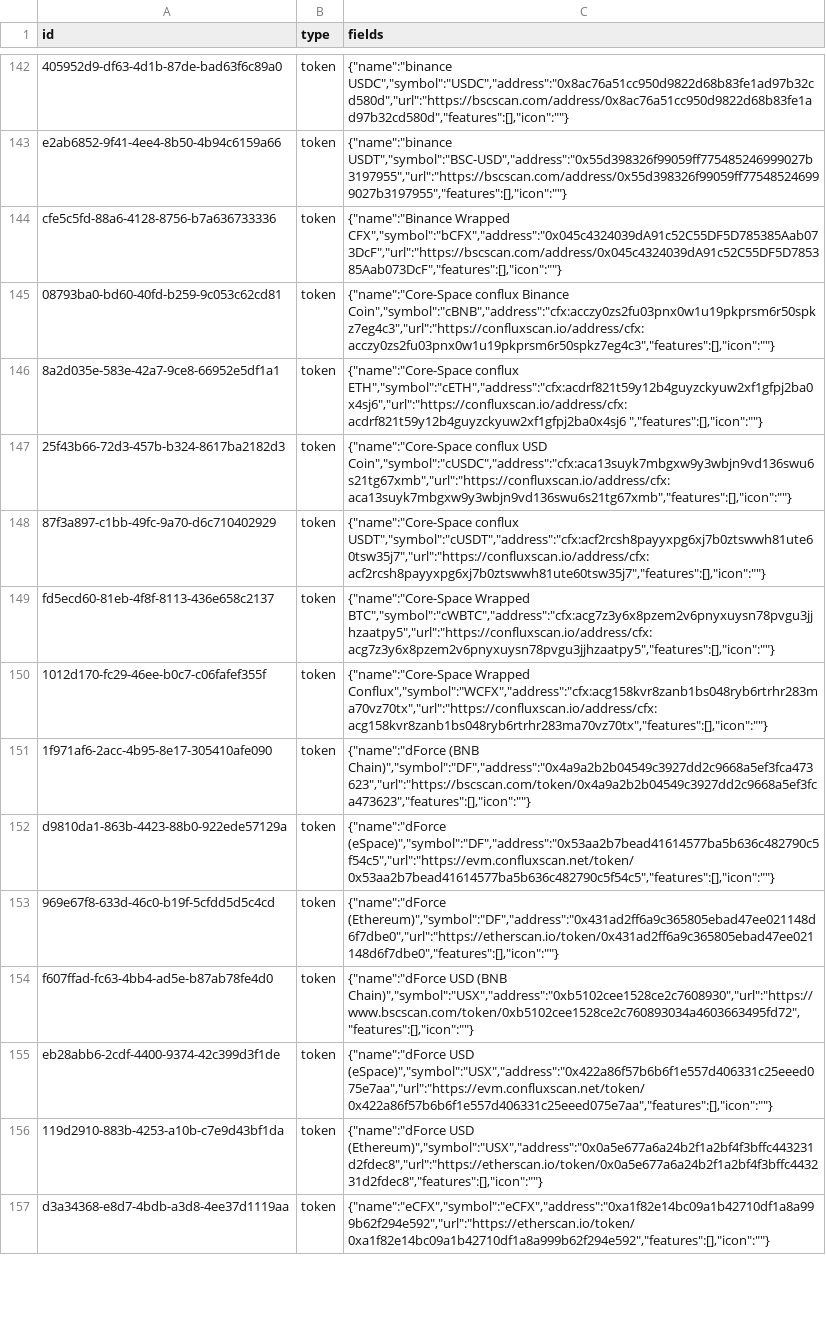
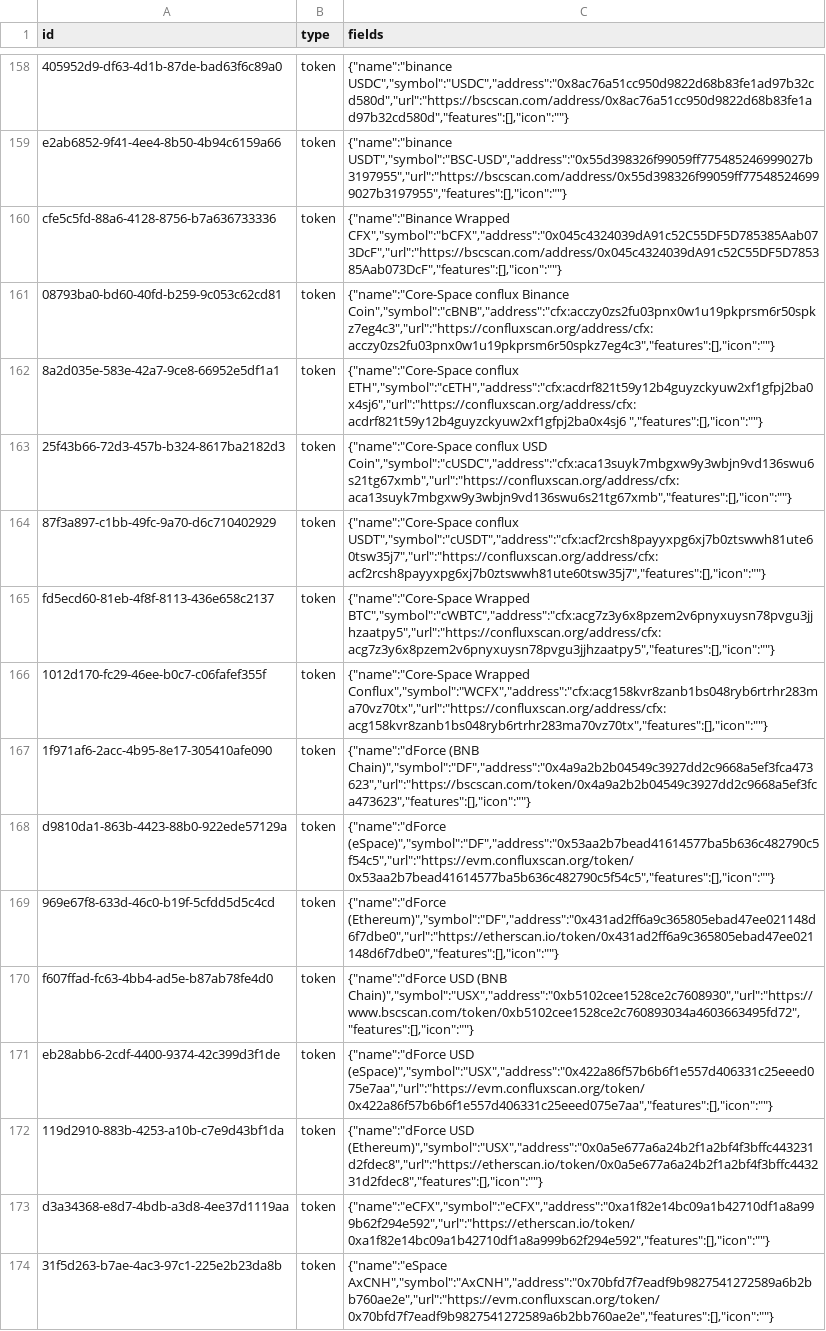
Before and after one commit to simulacrumb-glm/treegraph-graph, a CSV file: poc/nodes.csv, drawn as a sheet; only a part is shown, gaps mark what is left out; addresses are those after the commit; the diff covers the shown part only; the diff names each change by its address in the sheet, - before the commit and + after, or states it on an @@ line.

Commit message:
data only, added new lz bridges without edges, new dapps, usdt0 axcnh cnht0 and conflux ofts, removed inactive bridges and disconnected networks

```diff
--- a/poc/nodes.csv
+++ b/poc/nodes.csv
-C161 (fields): …conflux Binance Coin","symbol":"cBNB","address":"cfx:acczy0zs2fu03pnx0w1u19pkprsm6r50spkz7eg4c3","url":"https://confluxscan.io/address/cfx:acczy0zs2fu03pnx0w1u19pkprsm6r50spkz7eg4c3","features":[],"icon":""}
+C161 (fields): …conflux Binance Coin","symbol":"cBNB","address":"cfx:acczy0zs2fu03pnx0w1u19pkprsm6r50spkz7eg4c3","url":"https://confluxscan.org/address/cfx:acczy0zs2fu03pnx0w1u19pkprsm6r50spkz7eg4c3","features":[],"icon":""}
-C162 (fields): {"name":"Core-Space conflux ETH","symbol":"cETH","address":"cfx:acdrf821t59y12b4guyzckyuw2xf1gfpj2ba0x4sj6","url":"https://confluxscan.io/address/cfx:acdrf821t59y12b4guyzckyuw2xf1gfpj2ba0x4sj6 ","features":[],"icon":""}
+C162 (fields): {"name":"Core-Space conflux ETH","symbol":"cETH","address":"cfx:acdrf821t59y12b4guyzckyuw2xf1gfpj2ba0x4sj6","url":"https://confluxscan.org/address/cfx:acdrf821t59y12b4guyzckyuw2xf1gfpj2ba0x4sj6 ","features":[],"icon":""}
-C163 (fields): …conflux USD Coin","symbol":"cUSDC","address":"cfx:aca13suyk7mbgxw9y3wbjn9vd136swu6s21tg67xmb","url":"https://confluxscan.io/address/cfx:aca13suyk7mbgxw9y3wbjn9vd136swu6s21tg67xmb","features":[],"icon":""}
+C163 (fields): …conflux USD Coin","symbol":"cUSDC","address":"cfx:aca13suyk7mbgxw9y3wbjn9vd136swu6s21tg67xmb","url":"https://confluxscan.org/address/cfx:aca13suyk7mbgxw9y3wbjn9vd136swu6s21tg67xmb","features":[],"icon":""}
-C164 (fields): {"name":"Core-Space conflux USDT","symbol":"cUSDT","address":"cfx:acf2rcsh8payyxpg6xj7b0ztswwh81ute60tsw35j7","url":"https://confluxscan.io/address/cfx:acf2rcsh8payyxpg6xj7b0ztswwh81ute60tsw35j7","features":[],"icon":""}
+C164 (fields): {"name":"Core-Space conflux USDT","symbol":"cUSDT","address":"cfx:acf2rcsh8payyxpg6xj7b0ztswwh81ute60tsw35j7","url":"https://confluxscan.org/address/cfx:acf2rcsh8payyxpg6xj7b0ztswwh81ute60tsw35j7","features":[],"icon":""}
-C165 (fields): {"name":"Core-Space Wrapped BTC","symbol":"cWBTC","address":"cfx:acg7z3y6x8pzem2v6pnyxuysn78pvgu3jjhzaatpy5","url":"https://confluxscan.io/address/cfx:acg7z3y6x8pzem2v6pnyxuysn78pvgu3jjhzaatpy5","features":[],"icon":""}
+C165 (fields): {"name":"Core-Space Wrapped BTC","symbol":"cWBTC","address":"cfx:acg7z3y6x8pzem2v6pnyxuysn78pvgu3jjhzaatpy5","url":"https://confluxscan.org/address/cfx:acg7z3y6x8pzem2v6pnyxuysn78pvgu3jjhzaatpy5","features":[],"icon":""}
-C166 (fields): {"name":"Core-Space Wrapped Conflux","symbol":"WCFX","address":"cfx:acg158kvr8zanb1bs048ryb6rtrhr283ma70vz70tx","url":"https://confluxscan.io/address/cfx:acg158kvr8zanb1bs048ryb6rtrhr283ma70vz70tx","features":[],"icon":""}
+C166 (fields): {"name":"Core-Space Wrapped Conflux","symbol":"WCFX","address":"cfx:acg158kvr8zanb1bs048ryb6rtrhr283ma70vz70tx","url":"https://confluxscan.org/address/cfx:acg158kvr8zanb1bs048ryb6rtrhr283ma70vz70tx","features":[],"icon":""}
-C168 (fields): {"name":"dForce (eSpace)","symbol":"DF","address":"0x53aa2b7bead41614577ba5b636c482790c5f54c5","url":"https://evm.confluxscan.net/token/0x53aa2b7bead41614577ba5b636c482790c5f54c5","features":[],"icon":""}
+C168 (fields): {"name":"dForce (eSpace)","symbol":"DF","address":"0x53aa2b7bead41614577ba5b636c482790c5f54c5","url":"https://evm.confluxscan.org/token/0x53aa2b7bead41614577ba5b636c482790c5f54c5","features":[],"icon":""}
-C171 (fields): {"name":"dForce USD (eSpace)","symbol":"USX","address":"0x422a86f57b6b6f1e557d406331c25eeed075e7aa","url":"https://evm.confluxscan.net/token/0x422a86f57b6b6f1e557d406331c25eeed075e7aa","features":[],"icon":""}
+C171 (fields): {"name":"dForce USD (eSpace)","symbol":"USX","address":"0x422a86f57b6b6f1e557d406331c25eeed075e7aa","url":"https://evm.confluxscan.org/token/0x422a86f57b6b6f1e557d406331c25eeed075e7aa","features":[],"icon":""}
+row 174: 31f5d263-b7ae-4ac3-97c1-225e2b23da8b | token | {"name":"eSpace AxCNH","symbol":"AxCNH","address":"0x70bfd7f7eadf9b9827541272589a6b2bb760ae2e","url":"https://evm.confluxscan.org/token/0x70bfd7f7eadf9b9827541272589a6b2bb760ae2e","features":[],"icon":""}
```
Also changed, not shown: 24 added rows, 3 removed rows, 1 moved row and 24 edited cells elsewhere in this file, poc/links.csv, 2 other files.
